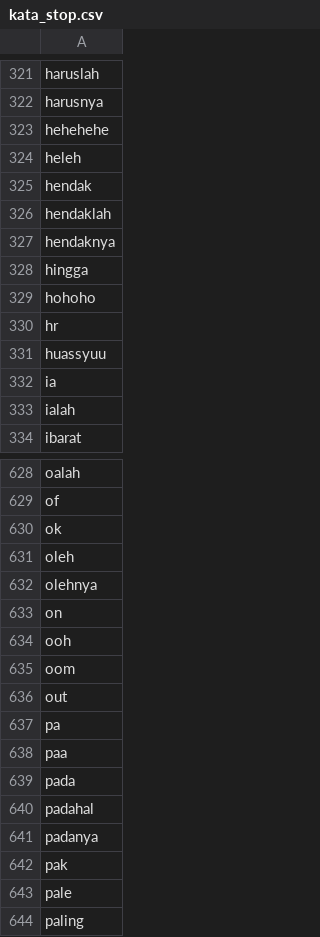
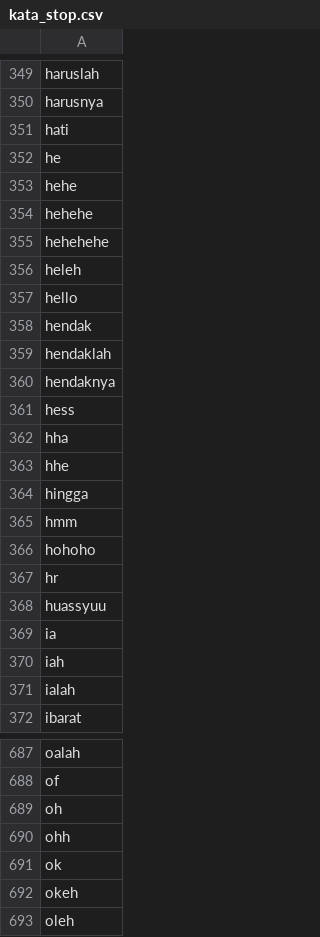
Before and after one commit to Afifhanafi/sentimen-analisis-kanjuruhan, a CSV file: kata_stop.csv, drawn as a sheet; only a part is shown, gaps mark what is left out; the shorter side is filled out with more unchanged rows; the diff covers the shown part only.

```diff
--- a/kata_stop.csv
+++ b/kata_stop.csv
@@ -322,4 +350,9 @@ haruslah
 harusnya
+hati
+he
+hehe
+hehehe
 hehehehe
 heleh
+hello
 hendak
@@ -327,3 +360,7 @@ hendaklah
 hendaknya
+hess
+hha
+hhe
 hingga
+hmm
 hohoho
@@ -332,2 +369,3 @@ huassyuu
 ia
+iah
 ialah
@@ -629,3 +688,6 @@ oalah
 of
+oh
+ohh
 ok
+okeh
 oleh
```
Also changed, not shown: 74 added rows, 1 removed row and 1 edited cell elsewhere in this file, kata_slang.csv, 1 other file.
